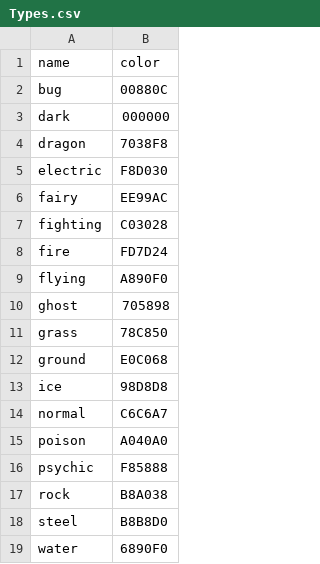
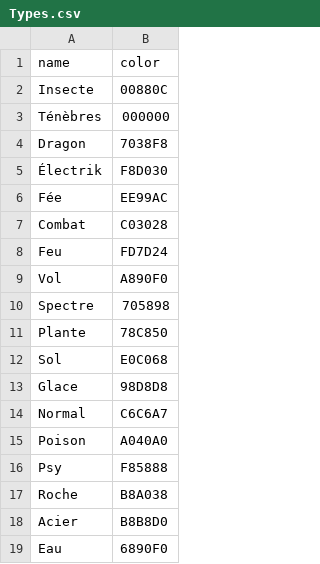
Before and after one commit to HE-Arc/The-ASSistant, a CSV file: database/data/Types.csv, drawn as a sheet.

Commit message:
Update seeders Seed types and pokemontypes tables Add csv for said data

```diff
--- a/database/data/Types.csv
+++ b/database/data/Types.csv
@@ -1,19 +1,19 @@
 name,color
-bug,00880C
-dark,000000
-dragon,7038F8
-electric,F8D030
-fairy,EE99AC
-fighting,C03028
-fire,FD7D24
-flying,A890F0
-ghost,705898
-grass,78C850
-ground,E0C068
-ice,98D8D8
-normal,C6C6A7
-poison,A040A0
-psychic,F85888
-rock,B8A038
-steel,B8B8D0
-water,6890F0
+Insecte,00880C
+Ténèbres,000000
+Dragon,7038F8
+Électrik,F8D030
+Fée,EE99AC
+Combat,C03028
+Feu,FD7D24
+Vol,A890F0
+Spectre,705898
+Plante,78C850
+Sol,E0C068
+Glace,98D8D8
+Normal,C6C6A7
+Poison,A040A0
+Psy,F85888
+Roche,B8A038
+Acier,B8B8D0
+Eau,6890F0
```
Also changed, not shown: 5 other files.
